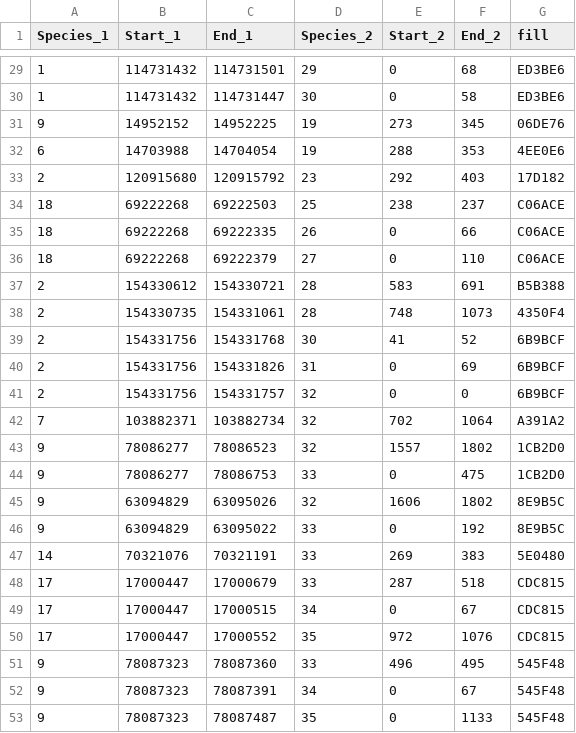
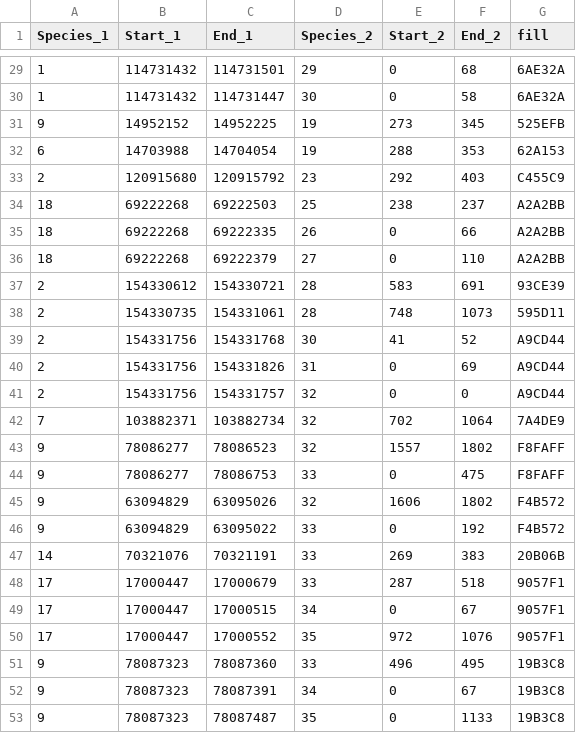
Before and after one commit to balintbiro/Oryctolagus_cuniculus_numts, a CSV file: results/gene_synteny_dual_synteny.csv, drawn as a sheet; only a part is shown, gaps mark what is left out; the diff covers the shown part only.

```diff
--- a/results/gene_synteny_dual_synteny.csv
+++ b/results/gene_synteny_dual_synteny.csv
@@ -29,25 +29,25 @@ Species_1,Start_1,End_1,Species_2,Start_2,End_2,fill
-1,114731432,114731501,29,0,68,ED3BE6
-1,114731432,114731447,30,0,58,ED3BE6
-9,14952152,14952225,19,273,345,06DE76
-6,14703988,14704054,19,288,353,4EE0E6
-2,120915680,120915792,23,292,403,17D182
-18,69222268,69222503,25,238,237,C06ACE
-18,69222268,69222335,26,0,66,C06ACE
-18,69222268,69222379,27,0,110,C06ACE
-2,154330612,154330721,28,583,691,B5B388
-2,154330735,154331061,28,748,1073,4350F4
-2,154331756,154331768,30,41,52,6B9BCF
-2,154331756,154331826,31,0,69,6B9BCF
-2,154331756,154331757,32,0,0,6B9BCF
-7,103882371,103882734,32,702,1064,A391A2
-9,78086277,78086523,32,1557,1802,1CB2D0
-9,78086277,78086753,33,0,475,1CB2D0
-9,63094829,63095026,32,1606,1802,8E9B5C
-9,63094829,63095022,33,0,192,8E9B5C
-14,70321076,70321191,33,269,383,5E0480
-17,17000447,17000679,33,287,518,CDC815
-17,17000447,17000515,34,0,67,CDC815
-17,17000447,17000552,35,972,1076,CDC815
-9,78087323,78087360,33,496,495,545F48
-9,78087323,78087391,34,0,67,545F48
-9,78087323,78087487,35,0,1133,545F48
+1,114731432,114731501,29,0,68,6AE32A
+1,114731432,114731447,30,0,58,6AE32A
+9,14952152,14952225,19,273,345,525EFB
+6,14703988,14704054,19,288,353,62A153
+2,120915680,120915792,23,292,403,C455C9
+18,69222268,69222503,25,238,237,A2A2BB
+18,69222268,69222335,26,0,66,A2A2BB
+18,69222268,69222379,27,0,110,A2A2BB
+2,154330612,154330721,28,583,691,93CE39
+2,154330735,154331061,28,748,1073,595D11
+2,154331756,154331768,30,41,52,A9CD44
+2,154331756,154331826,31,0,69,A9CD44
+2,154331756,154331757,32,0,0,A9CD44
+7,103882371,103882734,32,702,1064,7A4DE9
+9,78086277,78086523,32,1557,1802,F8FAFF
+9,78086277,78086753,33,0,475,F8FAFF
+9,63094829,63095026,32,1606,1802,F4B572
+9,63094829,63095022,33,0,192,F4B572
+14,70321076,70321191,33,269,383,20B06B
+17,17000447,17000679,33,287,518,9057F1
+17,17000447,17000515,34,0,67,9057F1
+17,17000447,17000552,35,972,1076,9057F1
+9,78087323,78087360,33,496,495,19B3C8
+9,78087323,78087391,34,0,67,19B3C8
+9,78087323,78087487,35,0,1133,19B3C8
```
Also changed, not shown: 27 edited cells elsewhere in this file, results/chromosome_synteny_dual_synteny.csv, results/scaffold_synteny_dual_synteny.csv, 39 other files.
